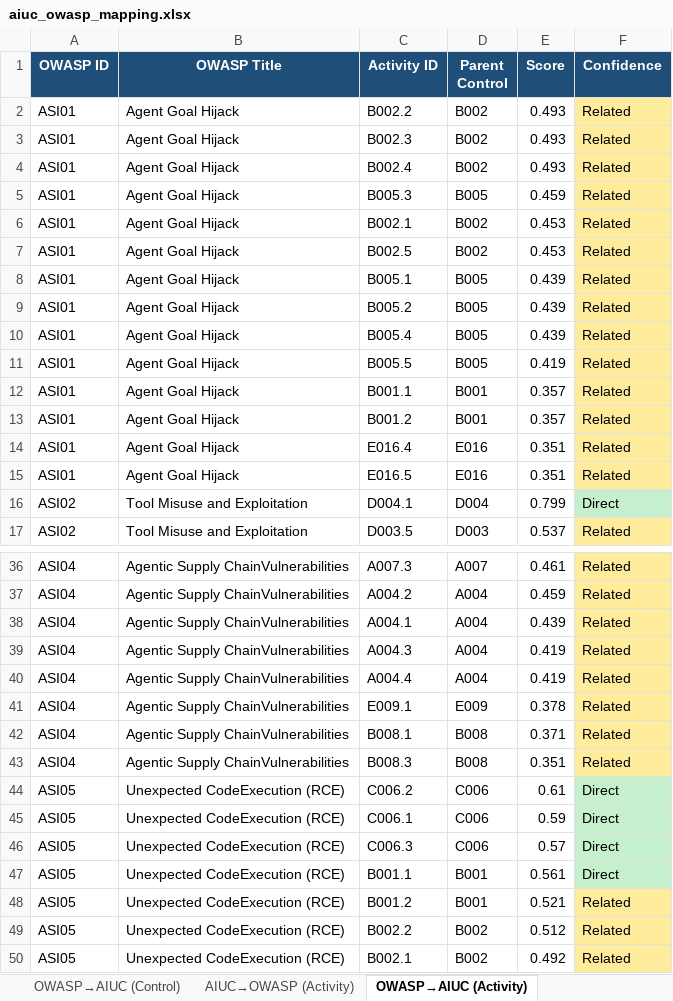
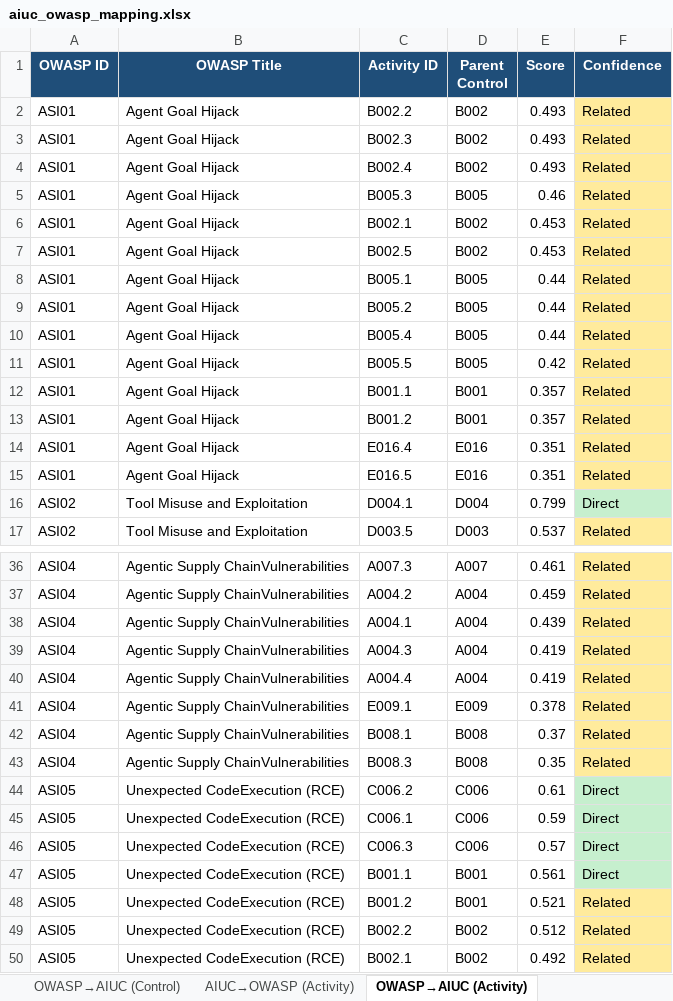
Before and after one commit to rocklambros/AIUC_2_OWASP_Agentic_Top_10, an Excel workbook: mapping/aiuc_owasp_mapping.xlsx, sheet OWASP→AIUC (Activity), drawn as a sheet; only a part is shown, gaps mark what is left out; values as stored, in another font and other column widths than the file's, no borders; the diff covers the shown part only; the diff names each change by its address in the sheet, - before the commit and + after, or states it on an @@ line.

```diff
--- a/mapping/aiuc_owasp_mapping.xlsx (sheet OWASP→AIUC (Activity))
+++ b/mapping/aiuc_owasp_mapping.xlsx (sheet OWASP→AIUC (Activity))
-E5 (Score): 0.459
+E5 (Score): 0.46
-E8:E10 (Score): 0.439
+E8:E10 (Score): 0.44
-E11 (Score): 0.419
+E11 (Score): 0.42
-E42 (Score): 0.371
+E42 (Score): 0.37
-E43 (Score): 0.351
+E43 (Score): 0.35
```
Also changed, not shown: 1 added row, 1 removed row and 8 edited cells elsewhere in this sheet, sheet OWASP→AIUC (Control), sheet AIUC→OWASP (Control), sheet AIUC→OWASP (Activity), other sheet tabs, 5 other files.
